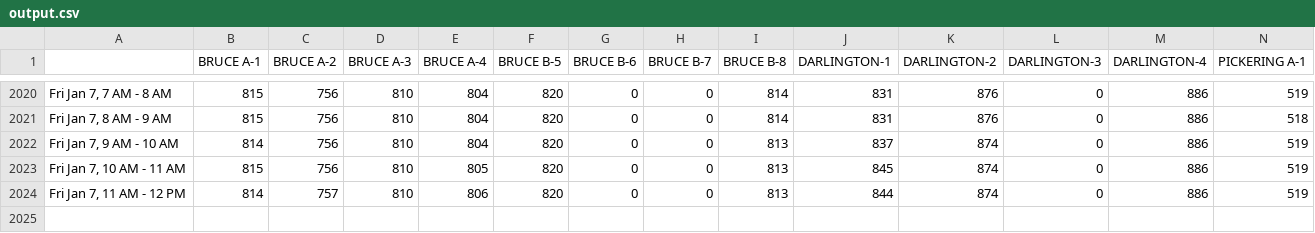
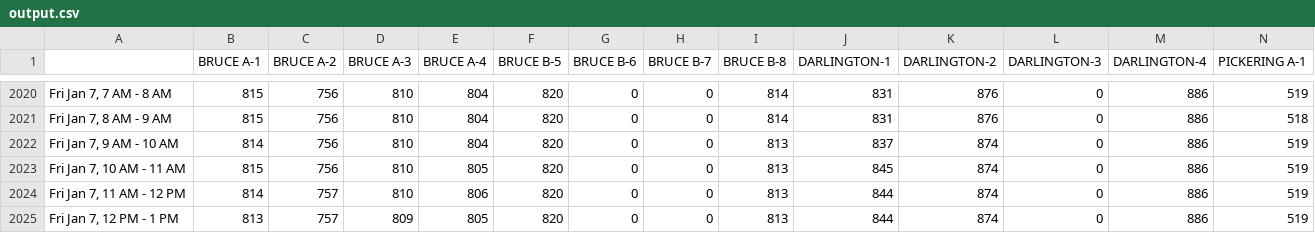
Before and after one commit to ryanfobel/ontario-grid-data, a CSV file: data/output.csv, drawn as a sheet; only a part is shown, gaps mark what is left out; rows hold the shown columns only; the diff names each change by its address in the sheet, - before the commit and + after, or states it on an @@ line.

Commit message:
update data

```diff
--- a/data/output.csv
+++ b/data/output.csv
+row 2025: Fri Jan 7, 12 PM - 1 PM | 813 | 757 | 809 | 805 | 820 | 0 | 0 | 813 | 844 | 874 | 0 | 886 | 519
```
Also changed, not shown: data/summary.csv, 1 other file.
